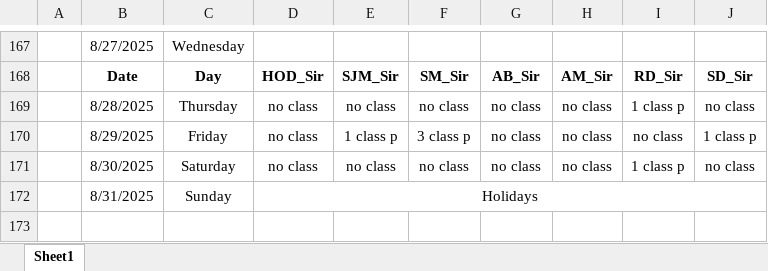
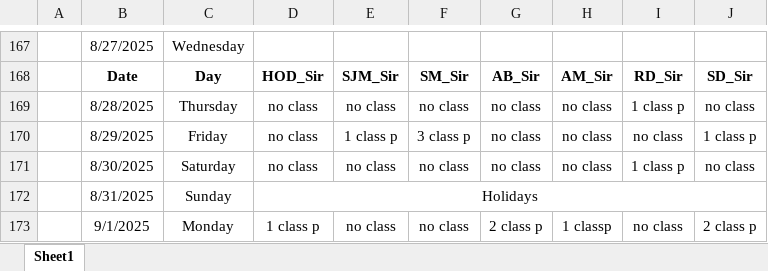
Before and after one commit to Sukdebrmondal/3rd_Year_5th_Semester, an Excel workbook: attendance_sheet.xlsx, sheet Sheet1, drawn as a sheet; only a part is shown, gaps mark what is left out; values as stored, in another font and other column widths than the file's, no borders; the diff names each change by its address in the sheet, - before the commit and + after, or states it on an @@ line.

```diff
--- a/attendance_sheet.xlsx (sheet Sheet1)
+++ b/attendance_sheet.xlsx (sheet Sheet1)
+row 173:  | 9/1/2025 | Monday | 1 class p | no class | no class | 2 class p | 1 classp | no class | 2 class p
```
Also changed, not shown: 6 other files.
